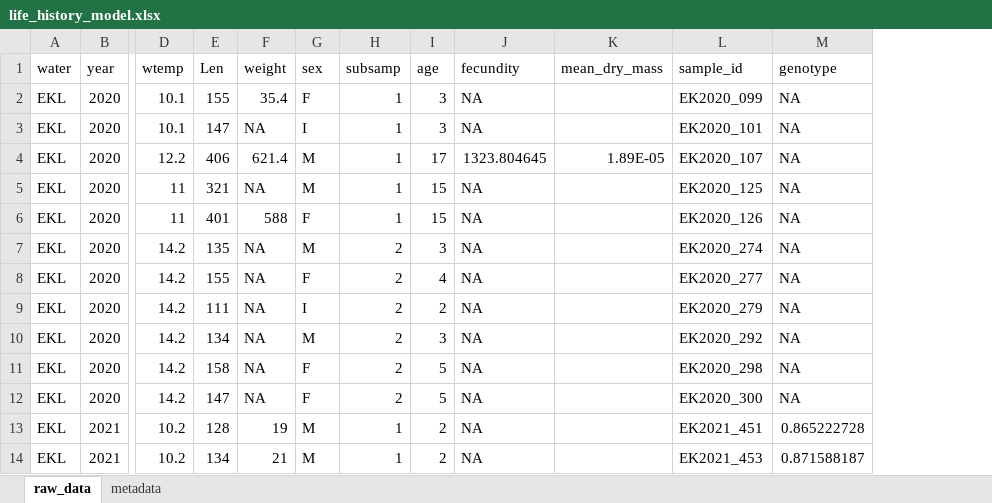
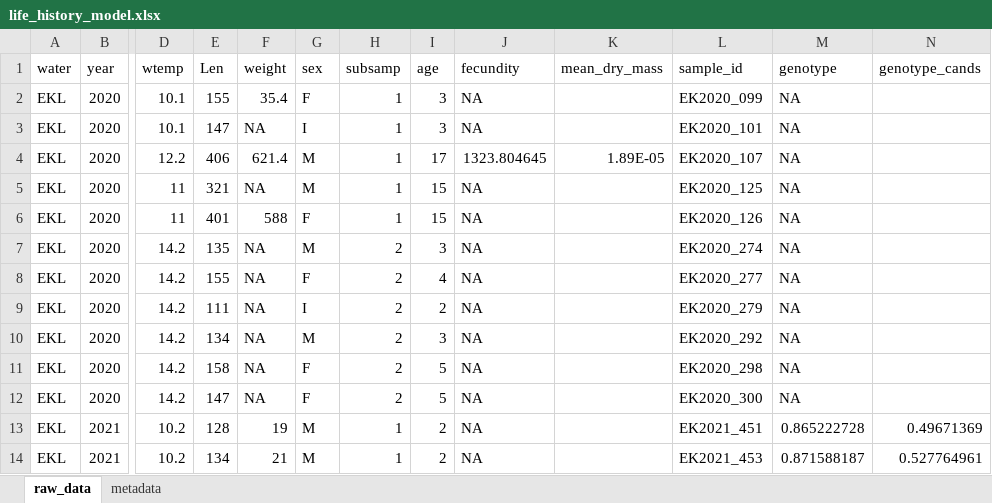
Before and after one commit to chrissy3815/suckerIPM, an Excel workbook: data/life_history_model.xlsx, sheet raw_data, drawn as a sheet; only a part is shown, gaps mark what is left out; values as stored, in another font and other column widths than the file's, no borders; the diff names each change by its address in the sheet, - before the commit and + after, or states it on an @@ line.

Commit message:
summer sucker model updates

```diff
--- a/data/life_history_model.xlsx (sheet raw_data)
+++ b/data/life_history_model.xlsx (sheet raw_data)
+column N (genotype_cands), rows 13-14: 0.49671369 | 0.527764961
```
Also changed, not shown: 1 other file.
